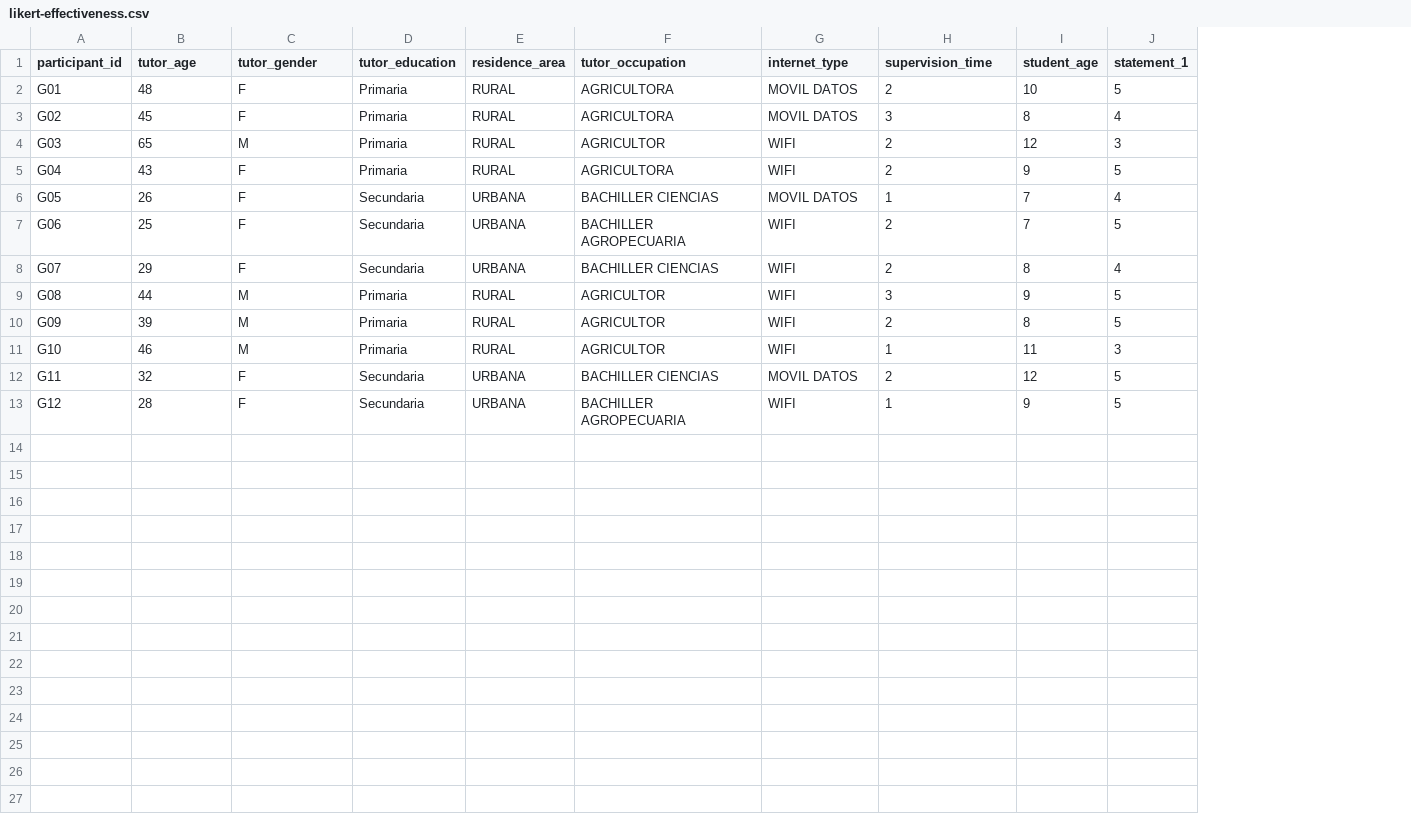
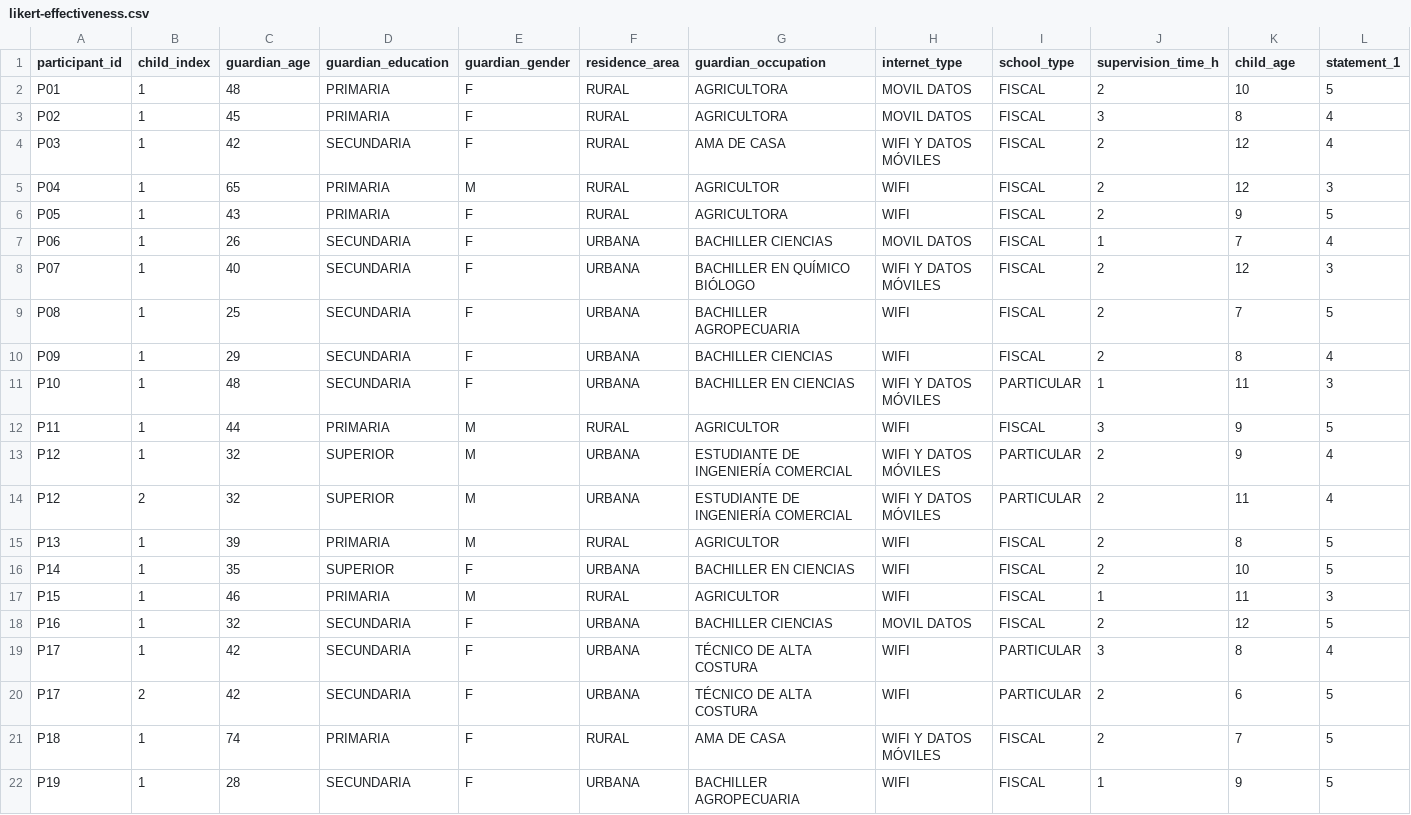
Before and after one commit to gleiston-guerrero/ProyectoTorddis, a CSV file: data/raw/likert-effectiveness.csv, drawn as a sheet; only a part is shown; removed rows and columns are numbered as before the commit, all else as after; rows hold the shown columns only; the diff names each change by its address in the sheet, - before the commit and + after, or states it on an @@ line.

Commit message:
data: replace pilot dataset with 19-guardian sample and add systematic review records

```diff
--- a/data/raw/likert-effectiveness.csv
+++ b/data/raw/likert-effectiveness.csv
+column B (child_index), rows 2-3: 1 | 1; rows 5-7: all 1; rows 9-10: 1 | 1; row 12: 1; row 15: 1; rows 17-18: 1 | 1; row 22: 1
+column D (guardian_education), rows 2-3: PRIMARIA | PRIMARIA; rows 5-7: PRIMARIA | PRIMARIA | SECUNDARIA; rows 9-10: SECUNDARIA | SECUNDARIA; row 12: PRIMARIA; row 15: PRIMARIA; rows 17-18: PRIMARIA | SECUNDARIA; row 22: SECUNDARIA
-column D (tutor_education), rows 2-13: Primaria | Primaria | Primaria | Primaria | Secundaria | Secundaria | Secundaria | Primaria | Primaria | Primaria | Secundaria | Secundaria
+column I (school_type), rows 2-3: FISCAL | FISCAL; rows 5-7: all FISCAL; rows 9-10: FISCAL | FISCAL; row 12: FISCAL; row 15: FISCAL; rows 17-18: FISCAL | FISCAL; row 22: FISCAL
-C1: tutor_age
+C1: guardian_age
-E1: tutor_gender
+E1: guardian_gender
-G1: tutor_occupation
+G1: guardian_occupation
-J1: supervision_time
+J1: supervision_time_h
-K1: student_age
+K1: child_age
-A2 (participant_id): G01
+A2 (participant_id): P01
-A3 (participant_id): G02
+A3 (participant_id): P02
+row 4: P03 | 1 | 42 | SECUNDARIA | F | RURAL | AMA DE CASA | WIFI Y DATOS MÓVILES | FISCAL | 2 | 12 | 4
-A5 (participant_id): G03
+A5 (participant_id): P04
-A6 (participant_id): G04
+A6 (participant_id): P05
-A7 (participant_id): G05
+A7 (participant_id): P06
+row 8: P07 | 1 | 40 | SECUNDARIA | F | URBANA | BACHILLER EN QUÍMICO BIÓLOGO | WIFI Y DATOS MÓVILES | FISCAL | 2 | 12 | 3
-A9 (participant_id): G06
+A9 (participant_id): P08
-A10 (participant_id): G07
+A10 (participant_id): P09
+row 11: P10 | 1 | 48 | SECUNDARIA | F | URBANA | BACHILLER EN CIENCIAS | WIFI Y DATOS MÓVILES | PARTICULAR | 1 | 11 | 3
-A12 (participant_id): G08
+A12 (participant_id): P11
+row 13: P12 | 1 | 32 | SUPERIOR | M | URBANA | ESTUDIANTE DE INGENIERÍA COMERCIAL | WIFI Y DATOS MÓVILES | PARTICULAR | 2 | 9 | 4
+row 14: P12 | 2 | 32 | SUPERIOR | M | URBANA | ESTUDIANTE DE INGENIERÍA COMERCIAL | WIFI Y DATOS MÓVILES | PARTICULAR | 2 | 11 | 4
-A15 (participant_id): G09
+A15 (participant_id): P13
+row 16: P14 | 1 | 35 | SUPERIOR | F | URBANA | BACHILLER EN CIENCIAS | WIFI | FISCAL | 2 | 10 | 5
-A17 (participant_id): G10
+A17 (participant_id): P15
-A18 (participant_id): G11
+A18 (participant_id): P16
+row 19: P17 | 1 | 42 | SECUNDARIA | F | URBANA | TÉCNICO DE ALTA COSTURA | WIFI | PARTICULAR | 3 | 8 | 4
+row 20: P17 | 2 | 42 | SECUNDARIA | F | URBANA | TÉCNICO DE ALTA COSTURA | WIFI | PARTICULAR | 2 | 6 | 5
+row 21: P18 | 1 | 74 | PRIMARIA | F | RURAL | AMA DE CASA | WIFI Y DATOS MÓVILES | FISCAL | 2 | 7 | 5
-A22 (participant_id): G12
+A22 (participant_id): P19
```
Also changed, not shown: data/raw/sus-responses.csv, 6 other files.
